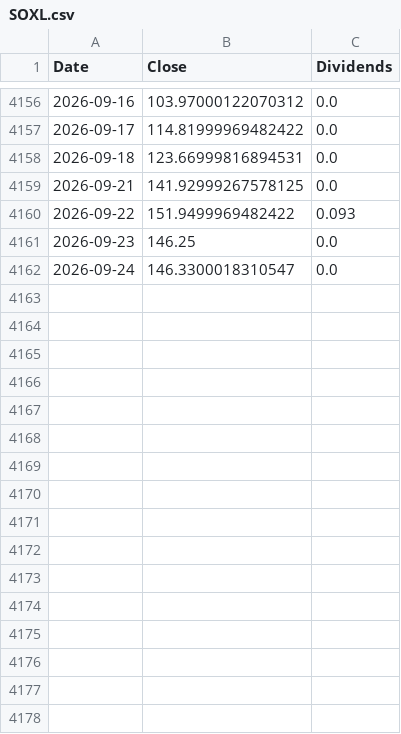
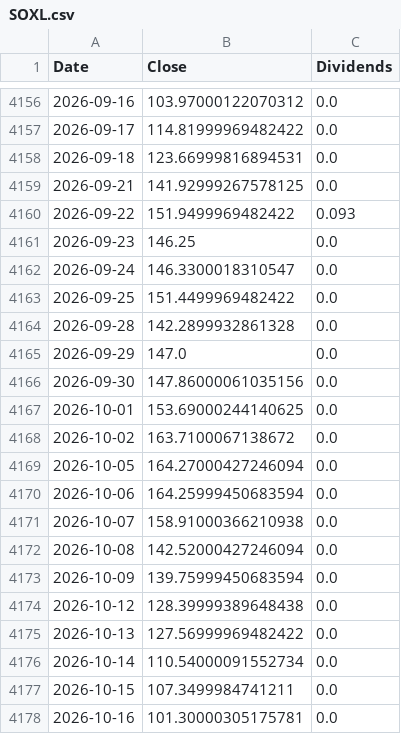
Before and after one commit to ewrpdkhiv/taiex, a CSV file: cache/dca/SOXL.csv, drawn as a sheet; only a part is shown, gaps mark what is left out.

```diff
--- a/cache/dca/SOXL.csv
+++ b/cache/dca/SOXL.csv
@@ -4162 +4162,17 @@ Date,Close,Dividends
 2026-09-24,146.3300018310547,0.0
+2026-09-25,151.4499969482422,0.0
+2026-09-28,142.2899932861328,0.0
+2026-09-29,147.0,0.0
+2026-09-30,147.86000061035156,0.0
+2026-10-01,153.69000244140625,0.0
+2026-10-02,163.7100067138672,0.0
+2026-10-05,164.27000427246094,0.0
+2026-10-06,164.25999450683594,0.0
+2026-10-07,158.91000366210938,0.0
+2026-10-08,142.52000427246094,0.0
+2026-10-09,139.75999450683594,0.0
+2026-10-12,128.39999389648438,0.0
+2026-10-13,127.56999969482422,0.0
+2026-10-14,110.54000091552734,0.0
+2026-10-15,107.3499984741211,0.0
+2026-10-16,101.30000305175781,0.0
```
Also changed, not shown: cache/dca/SSO.csv, cache/dca/UPRO.csv, 44 other files.
